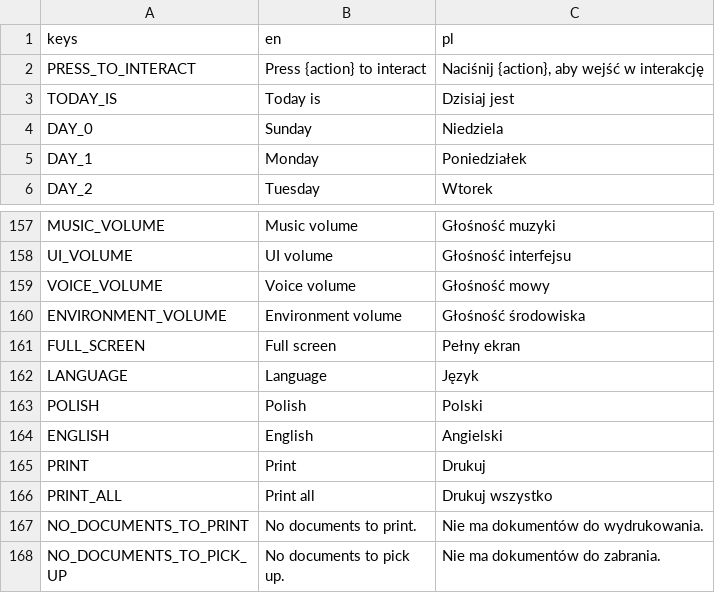
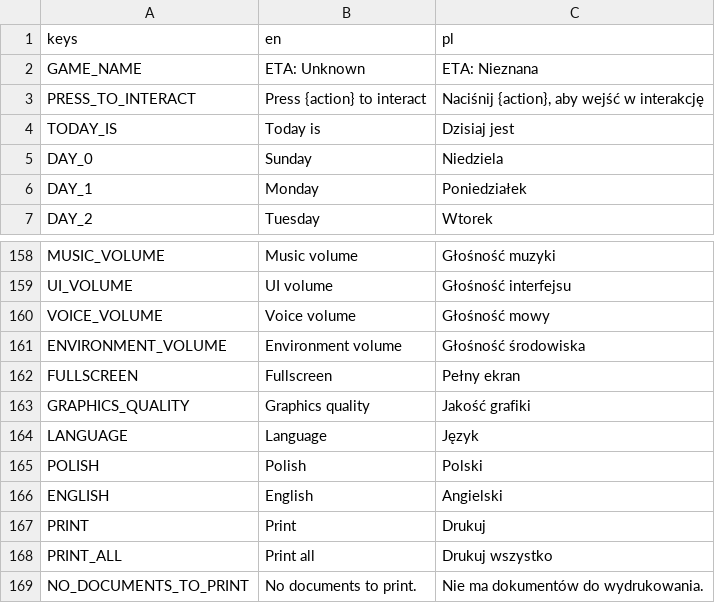
Before and after one commit to Wiechciu/eta-unknown, a CSV file: translation/translation.csv, drawn as a sheet; only a part is shown, gaps mark what is left out; the shorter side is filled out with more unchanged rows; the diff covers the shown part only.

```diff
--- a/translation/translation.csv
+++ b/translation/translation.csv
@@ -1,2 +1,3 @@
 keys;en;pl
+GAME_NAME;ETA: Unknown;ETA: Nieznana
 PRESS_TO_INTERACT;Press {action} to interact;Naciśnij {action}, aby wejść w interakcję
@@ -160,3 +161,4 @@ VOICE_VOLUME;Voice volume;Głośność mowy
 ENVIRONMENT_VOLUME;Environment volume;Głośność środowiska
-FULL_SCREEN;Full screen;Pełny ekran
+FULLSCREEN;Fullscreen;Pełny ekran
+GRAPHICS_QUALITY;Graphics quality;Jakość grafiki
 LANGUAGE;Language;Język
```
Also changed, not shown: 35 added rows elsewhere in this file, 39 other files.
